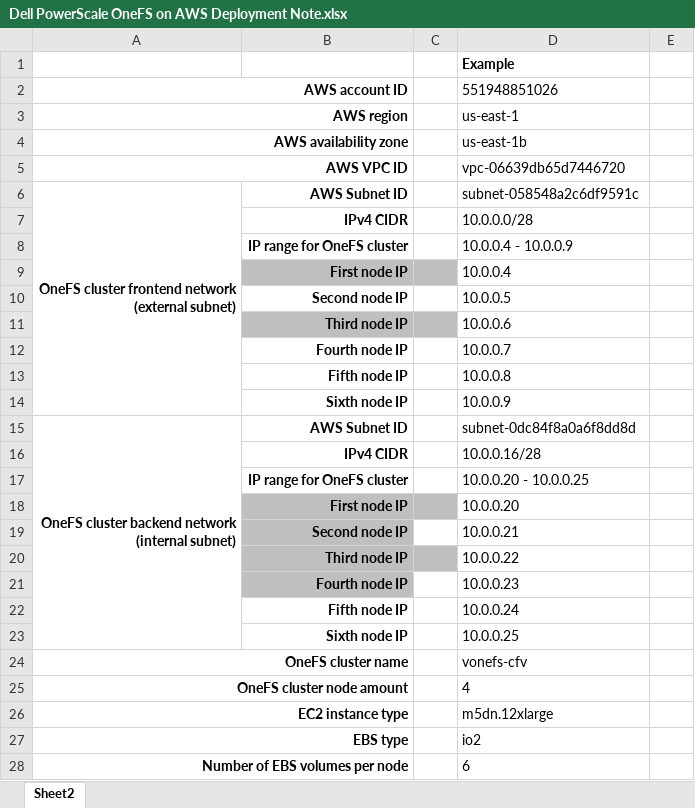
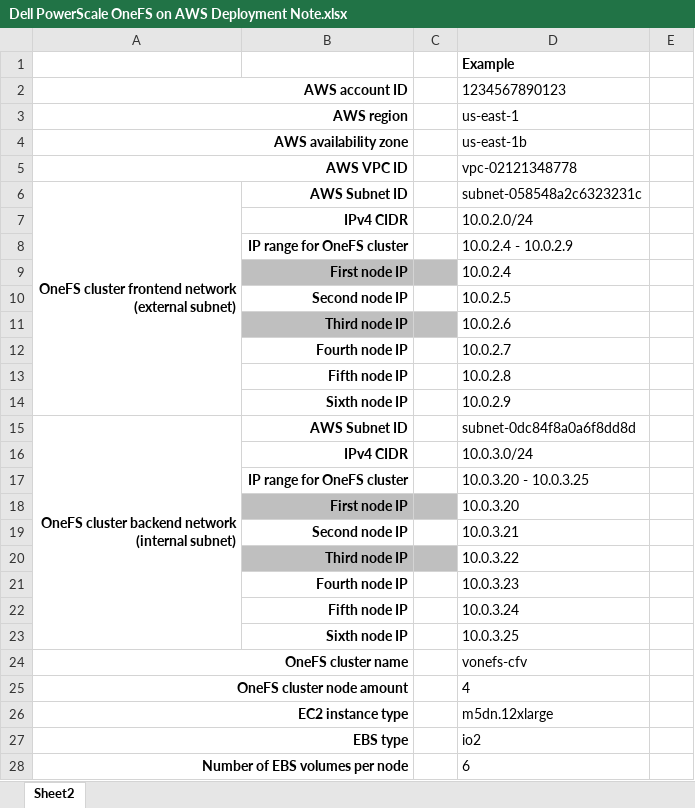
Before and after one commit to brittup/how_to, an Excel workbook: aws_onefs/Dell PowerScale OneFS on AWS Deployment Note.xlsx, sheet Sheet2, drawn as a sheet; only a part is shown; values as stored, in another font and other column widths than the file's, no borders; the diff names each change by its address in the sheet, - before the commit and + after, or states it on an @@ line.

Commit message:
updates

```diff
--- a/aws_onefs/Dell PowerScale OneFS on AWS Deployment Note.xlsx (sheet Sheet2)
+++ b/aws_onefs/Dell PowerScale OneFS on AWS Deployment Note.xlsx (sheet Sheet2)
-D2: 551948851026
+D2: 1234567890123
-D5: vpc-06639db65d7446720
+D5: vpc-02121348778
-D6: subnet-058548a2c6df9591c
+D6: subnet-058548a2c6323231c
-D7: 10.0.0.0/28
+D7: 10.0.2.0/24
-D8: 10.0.0.4 - 10.0.0.9
+D8: 10.0.2.4 - 10.0.2.9
-D9: 10.0.0.4
+D9: 10.0.2.4
-D10: 10.0.0.5
+D10: 10.0.2.5
-D11: 10.0.0.6
+D11: 10.0.2.6
-D12: 10.0.0.7
+D12: 10.0.2.7
-D13: 10.0.0.8
+D13: 10.0.2.8
-D14: 10.0.0.9
+D14: 10.0.2.9
-D16: 10.0.0.16/28
+D16: 10.0.3.0/24
-D17: 10.0.0.20 - 10.0.0.25
+D17: 10.0.3.20 - 10.0.3.25
-D18: 10.0.0.20
+D18: 10.0.3.20
-B19 fill: #BFBFBF
+B19 fill: none
-D19: 10.0.0.21
+D19: 10.0.3.21
-D20: 10.0.0.22
+D20: 10.0.3.22
-B21 fill: #BFBFBF
+B21 fill: none
-D21: 10.0.0.23
+D21: 10.0.3.23
-D22: 10.0.0.24
+D22: 10.0.3.24
-D23: 10.0.0.25
+D23: 10.0.3.25
```
